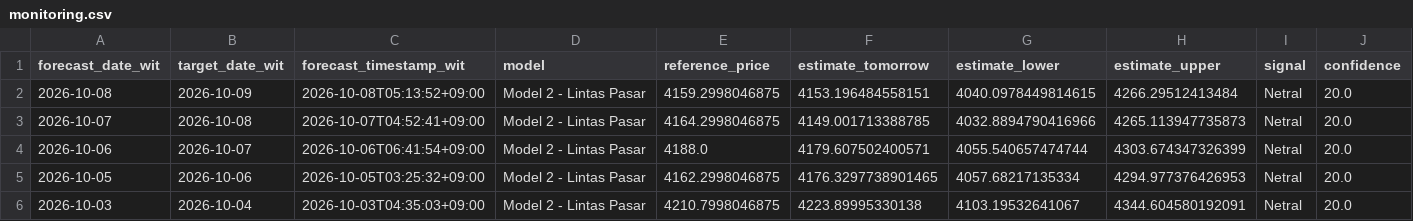
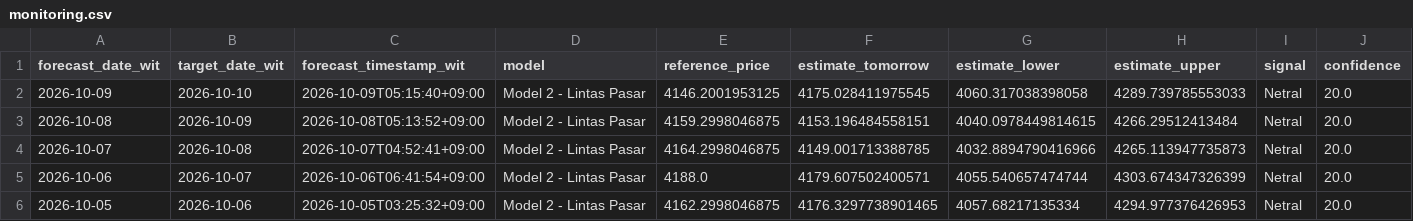
Before and after one commit to geraldinbatubara-cyber/Prediksi-XAU-USD, a CSV file: data/monitoring.csv, drawn as a sheet; only a part is shown; the shorter side is filled out with more unchanged rows; rows hold the shown columns only; the diff names each change by its address in the sheet, - before the commit and + after, or states it on an @@ line.

```diff
--- a/data/monitoring.csv
+++ b/data/monitoring.csv
+row 2: 2026-10-09 | 2026-10-10 | 2026-10-09T05:15:40+09:00 | Model 2 - Lintas Pasar | 4146.2001953125 | 4175.028411975545 | 4060.317038398058 | 4289.739785553033 | Netral | 20.0
```
Also changed, not shown: data/monitoring_model1.csv.
